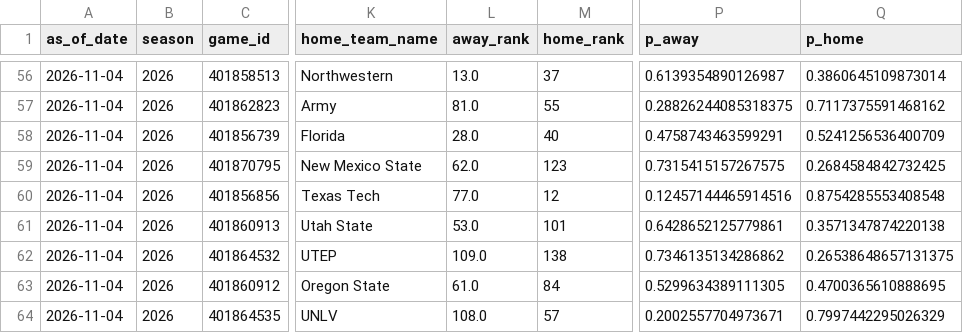
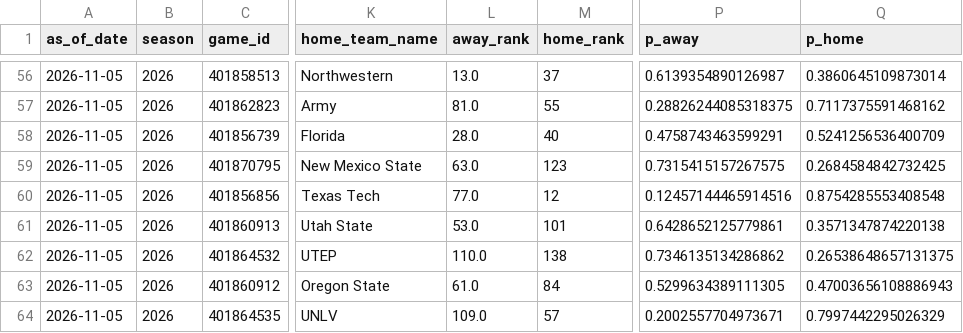
Before and after one commit to schwill2018/schwill2018.github.io, a CSV file: assets/data/fbs-elo/weekly_projections.csv, drawn as a sheet; only a part is shown, gaps mark what is left out; the diff covers the shown part only; the diff names each change by its address in the sheet, - before the commit and + after, or states it on an @@ line.

```diff
--- a/assets/data/fbs-elo/weekly_projections.csv
+++ b/assets/data/fbs-elo/weekly_projections.csv
-A56:A64 (as_of_date): 2026-11-04
+A56:A64 (as_of_date): 2026-11-05
-L59 (away_rank): 62.0
+L59 (away_rank): 63.0
-L62 (away_rank): 109.0
+L62 (away_rank): 110.0
-Q63 (p_home): 0.4700365610888695
+Q63 (p_home): 0.47003656108886943
-L64 (away_rank): 108.0
+L64 (away_rank): 109.0
```
Also changed, not shown: 72 edited cells elsewhere in this file, assets/data/fbs-elo/current_elo_rankings.csv, 1 other file.
